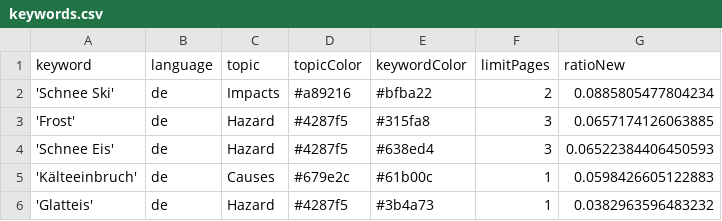
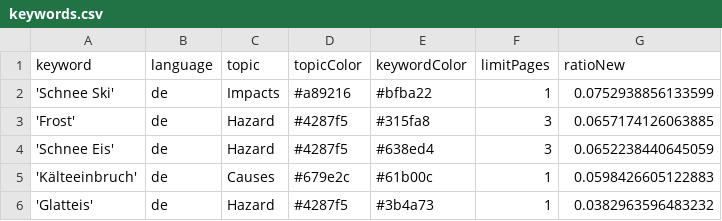
Before and after one commit to emorl-news/winterIsComing, a CSV file: keywords.csv, drawn as a sheet; only a part is shown.

Commit message:
Commit from GitHub Actions (harvest:0.0)

```diff
--- a/keywords.csv
+++ b/keywords.csv
@@ -1,5 +1,5 @@
 keyword,language,topic,topicColor,keywordColor,limitPages,ratioNew
-'Schnee Ski',de,Impacts,#a89216,#bfba22,2,0.0885805477804234
+'Schnee Ski',de,Impacts,#a89216,#bfba22,1,0.0752938856133599
 'Frost',de,Hazard,#4287f5,#315fa8,3,0.0657174126063885
-'Schnee Eis',de,Hazard,#4287f5,#638ed4,3,0.06522384406450593
+'Schnee Eis',de,Hazard,#4287f5,#638ed4,3,0.0652238440645059
 'Kälteeinbruch',de,Causes,#679e2c,#61b00c,1,0.0598426605122883
```
